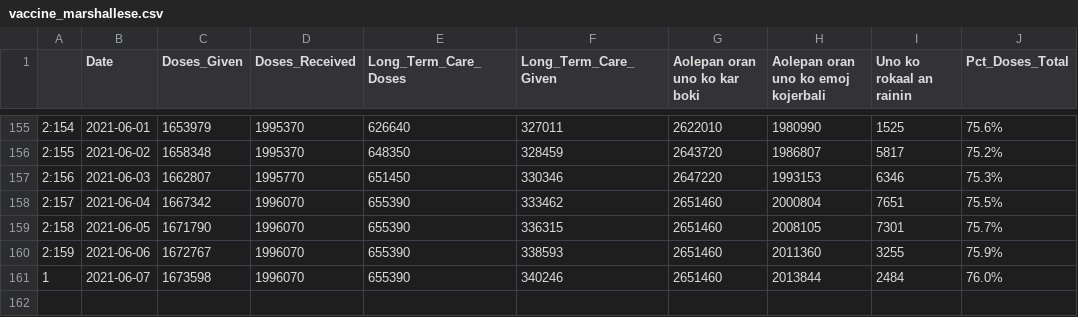
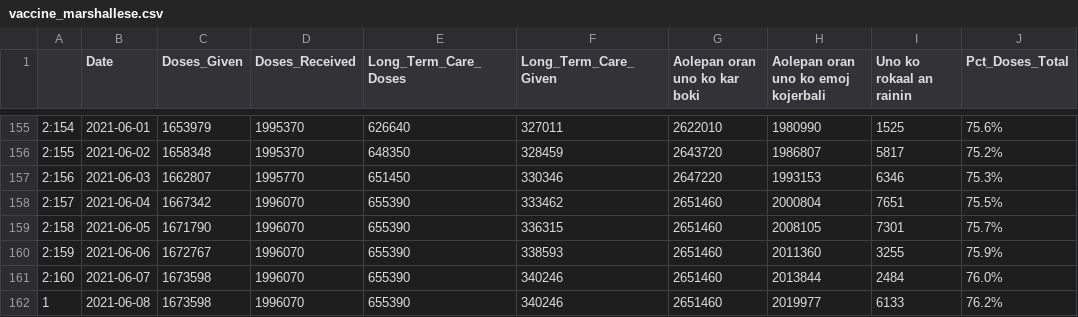
Before and after one commit to Arkansascovid/Main, a CSV file: Marshallese/vaccine_marshallese.csv, drawn as a sheet; only a part is shown, gaps mark what is left out.

```diff
--- a/Marshallese/vaccine_marshallese.csv
+++ b/Marshallese/vaccine_marshallese.csv
@@ -160,2 +160,3 @@
 "2:159","2021-06-06",1672767,1996070,655390,338593,2651460,2011360,3255,75.9%
-"1","2021-06-07",1673598,1996070,655390,340246,2651460,2013844,2484,76.0%
+"2:160","2021-06-07",1673598,1996070,655390,340246,2651460,2013844,2484,76.0%
+"1","2021-06-08",1673598,1996070,655390,340246,2651460,2019977,6133,76.2%
```
Also changed, not shown: Marshallese/Top_counties_new_cases_marshallese.csv, Marshallese/countyonlytoday_marshallese.csv, 4 other files.
